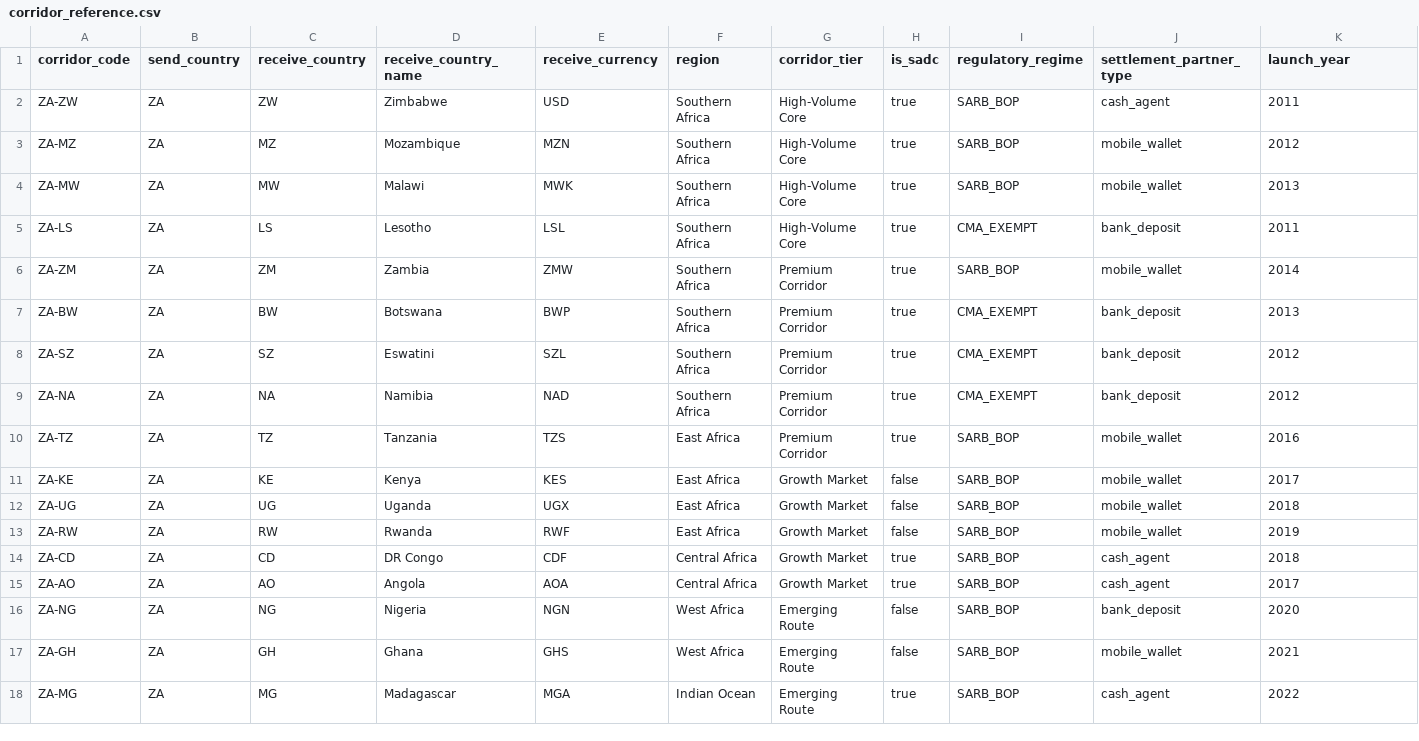
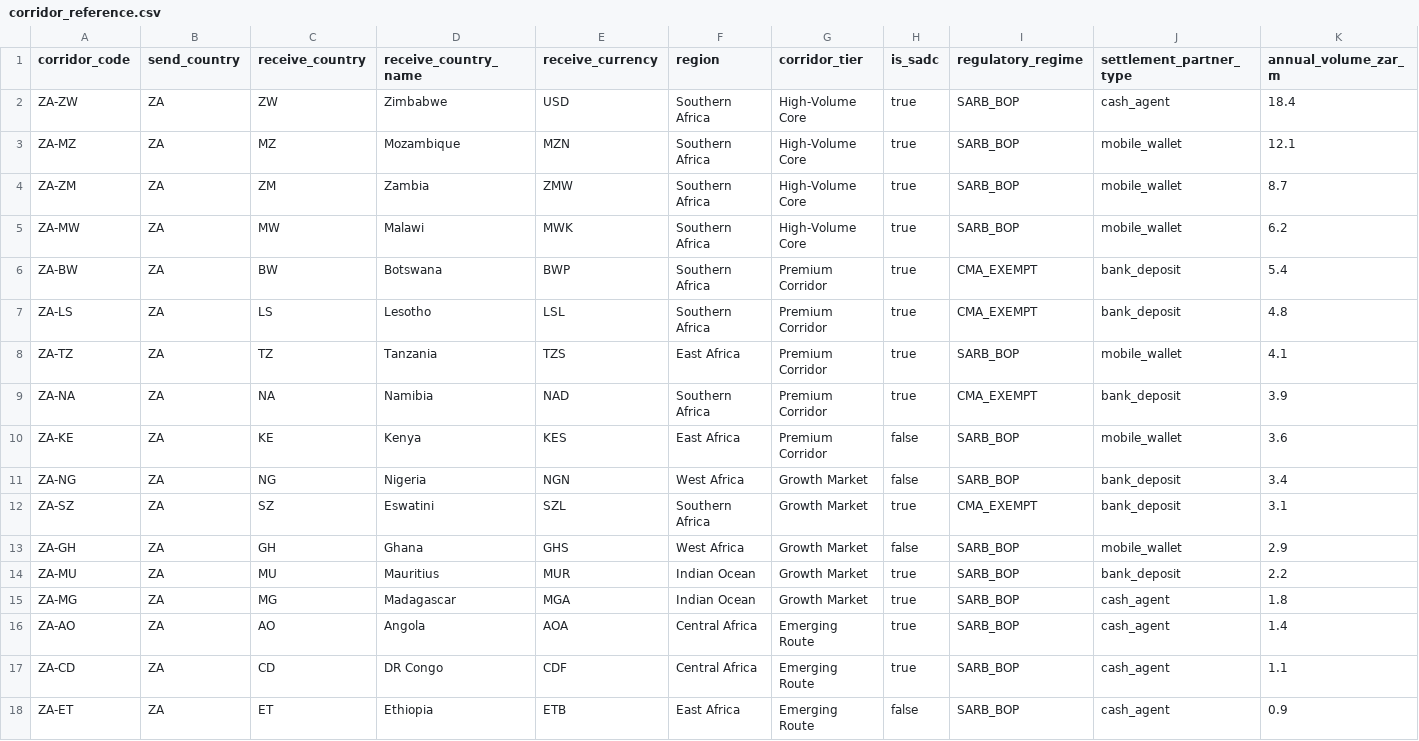
Before and after one commit to anthonyapollis/AfriMoney_Intelligence_Platform, a CSV file: dbt/afrimoney/seeds/corridor_reference.csv, drawn as a sheet.

Commit message:
Align corridor reference to the canonical 17; document advanced dbt in the ebook
Number alignment
- corridor_reference.csv listed Uganda (ZA-UG) and Rwanda (ZA-RW), which exist
  in neither the map nor the ebook, and omitted Mauritius (ZA-MU) and Ethiopia
  (ZA-ET), which exist in both. The seed now matches the map and the ebook
  recommender exactly: same 17 codes, verified programmatically.
- Corridor tiers are now derived from the ebook's own per-corridor annual
  volumes, which reproduces the map legend's 4/5/5/3 split exactly rather than
  being asserted independently. annual_volume_zar_m carries those figures so the
  derivation is auditable.
- CMA_EXEMPT is confirmed as exactly Lesotho, Namibia, Eswatini, Botswana.

Ebook
- Chapter 4 gains 4.8-4.13: incremental materialisation (including why the two
  models use different strategies, and the late-arriving-data trap), macros and
  custom generic tests, contracts and versioning, unit tests, the semantic
  layer, and CI/CD.
- Chapter 5 gains 5.6 mart_corridor_live, covering why a Dynamic Table beats
  both a 5-minute dbt schedule and a Stream+Task for the ops wallboard.
- Both chapter TOC lines corrected: they previously listed section names that
  did not match the actual headings in the body.

Fixes a pre-existing stray </div> after the corridor recommender widget, which
left the document with 224 closing tags against 223 opening. The ebook now
parses with zero structural errors.

Known remaining discrepancy, not changed here: corridor_settlement_reconciliation.html
uses a different 13-corridor set including Rwanda, Senegal and Uganda. That page
was built from its own transfer extract, so aligning it is a data question
rather than an edit.

```diff
--- a/dbt/afrimoney/seeds/corridor_reference.csv
+++ b/dbt/afrimoney/seeds/corridor_reference.csv
@@ -1,18 +1,18 @@
-corridor_code,send_country,receive_country,receive_country_name,receive_currency,region,corridor_tier,is_sadc,regulatory_regime,settlement_partner_type,launch_year
-ZA-ZW,ZA,ZW,Zimbabwe,USD,Southern Africa,High-Volume Core,true,SARB_BOP,cash_agent,2011
-ZA-MZ,ZA,MZ,Mozambique,MZN,Southern Africa,High-Volume Core,true,SARB_BOP,mobile_wallet,2012
-ZA-MW,ZA,MW,Malawi,MWK,Southern Africa,High-Volume Core,true,SARB_BOP,mobile_wallet,2013
-ZA-LS,ZA,LS,Lesotho,LSL,Southern Africa,High-Volume Core,true,CMA_EXEMPT,bank_deposit,2011
-ZA-ZM,ZA,ZM,Zambia,ZMW,Southern Africa,Premium Corridor,true,SARB_BOP,mobile_wallet,2014
-ZA-BW,ZA,BW,Botswana,BWP,Southern Africa,Premium Corridor,true,CMA_EXEMPT,bank_deposit,2013
-ZA-SZ,ZA,SZ,Eswatini,SZL,Southern Africa,Premium Corridor,true,CMA_EXEMPT,bank_deposit,2012
-ZA-NA,ZA,NA,Namibia,NAD,Southern Africa,Premium Corridor,true,CMA_EXEMPT,bank_deposit,2012
-ZA-TZ,ZA,TZ,Tanzania,TZS,East Africa,Premium Corridor,true,SARB_BOP,mobile_wallet,2016
-ZA-KE,ZA,KE,Kenya,KES,East Africa,Growth Market,false,SARB_BOP,mobile_wallet,2017
-ZA-UG,ZA,UG,Uganda,UGX,East Africa,Growth Market,false,SARB_BOP,mobile_wallet,2018
-ZA-RW,ZA,RW,Rwanda,RWF,East Africa,Growth Market,false,SARB_BOP,mobile_wallet,2019
-ZA-CD,ZA,CD,DR Congo,CDF,Central Africa,Growth Market,true,SARB_BOP,cash_agent,2018
-ZA-AO,ZA,AO,Angola,AOA,Central Africa,Growth Market,true,SARB_BOP,cash_agent,2017
-ZA-NG,ZA,NG,Nigeria,NGN,West Africa,Emerging Route,false,SARB_BOP,bank_deposit,2020
-ZA-GH,ZA,GH,Ghana,GHS,West Africa,Emerging Route,false,SARB_BOP,mobile_wallet,2021
-ZA-MG,ZA,MG,Madagascar,MGA,Indian Ocean,Emerging Route,true,SARB_BOP,cash_agent,2022
+corridor_code,send_country,receive_country,receive_country_name,receive_currency,region,corridor_tier,is_sadc,regulatory_regime,settlement_partner_type,annual_volume_zar_m
+ZA-ZW,ZA,ZW,Zimbabwe,USD,Southern Africa,High-Volume Core,true,SARB_BOP,cash_agent,18.4
+ZA-MZ,ZA,MZ,Mozambique,MZN,Southern Africa,High-Volume Core,true,SARB_BOP,mobile_wallet,12.1
+ZA-ZM,ZA,ZM,Zambia,ZMW,Southern Africa,High-Volume Core,true,SARB_BOP,mobile_wallet,8.7
+ZA-MW,ZA,MW,Malawi,MWK,Southern Africa,High-Volume Core,true,SARB_BOP,mobile_wallet,6.2
+ZA-BW,ZA,BW,Botswana,BWP,Southern Africa,Premium Corridor,true,CMA_EXEMPT,bank_deposit,5.4
+ZA-LS,ZA,LS,Lesotho,LSL,Southern Africa,Premium Corridor,true,CMA_EXEMPT,bank_deposit,4.8
+ZA-TZ,ZA,TZ,Tanzania,TZS,East Africa,Premium Corridor,true,SARB_BOP,mobile_wallet,4.1
+ZA-NA,ZA,NA,Namibia,NAD,Southern Africa,Premium Corridor,true,CMA_EXEMPT,bank_deposit,3.9
+ZA-KE,ZA,KE,Kenya,KES,East Africa,Premium Corridor,false,SARB_BOP,mobile_wallet,3.6
+ZA-NG,ZA,NG,Nigeria,NGN,West Africa,Growth Market,false,SARB_BOP,bank_deposit,3.4
+ZA-SZ,ZA,SZ,Eswatini,SZL,Southern Africa,Growth Market,true,CMA_EXEMPT,bank_deposit,3.1
+ZA-GH,ZA,GH,Ghana,GHS,West Africa,Growth Market,false,SARB_BOP,mobile_wallet,2.9
+ZA-MU,ZA,MU,Mauritius,MUR,Indian Ocean,Growth Market,true,SARB_BOP,bank_deposit,2.2
+ZA-MG,ZA,MG,Madagascar,MGA,Indian Ocean,Growth Market,true,SARB_BOP,cash_agent,1.8
+ZA-AO,ZA,AO,Angola,AOA,Central Africa,Emerging Route,true,SARB_BOP,cash_agent,1.4
+ZA-CD,ZA,CD,DR Congo,CDF,Central Africa,Emerging Route,true,SARB_BOP,cash_agent,1.1
+ZA-ET,ZA,ET,Ethiopia,ETB,East Africa,Emerging Route,false,SARB_BOP,cash_agent,0.9
```
Also changed, not shown: 1 other file.
